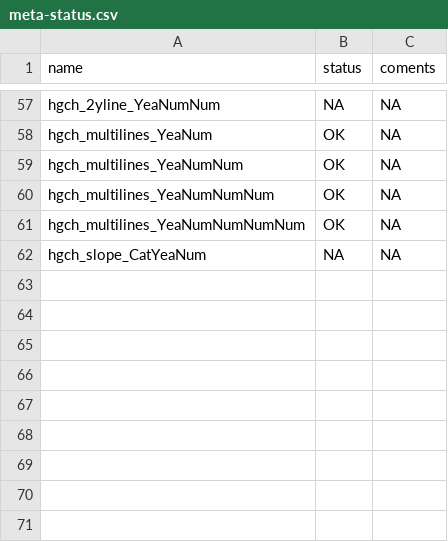
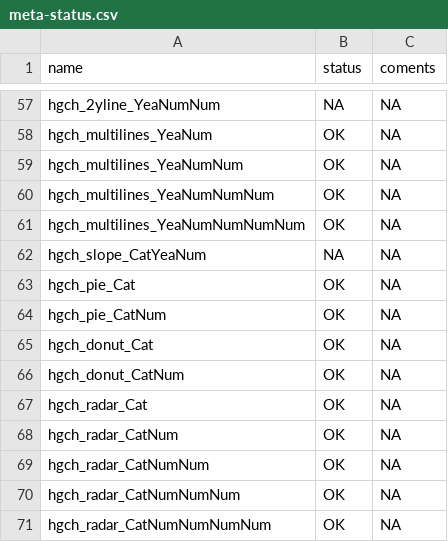
Before and after one commit to datasketch/hgchmagic, a CSV file: inst/meta-status.csv, drawn as a sheet; only a part is shown, gaps mark what is left out.

Commit message:
adding more radar functions, fixing details in viz file

```diff
--- a/inst/meta-status.csv
+++ b/inst/meta-status.csv
@@ -73 +73,10 @@ hgch_multilines_YeaNumNumNumNum,OK,NA
 hgch_slope_CatYeaNum ,NA,NA
+hgch_pie_Cat,OK,NA
+hgch_pie_CatNum,OK,NA
+hgch_donut_Cat,OK,NA
+hgch_donut_CatNum,OK,NA
+hgch_radar_Cat,OK,NA
+hgch_radar_CatNum,OK,NA
+hgch_radar_CatNumNum,OK,NA
+hgch_radar_CatNumNumNum,OK,NA
+hgch_radar_CatNumNumNumNum,OK,NA
```
Also changed, not shown: inst/meta.csv, 11 other files.
